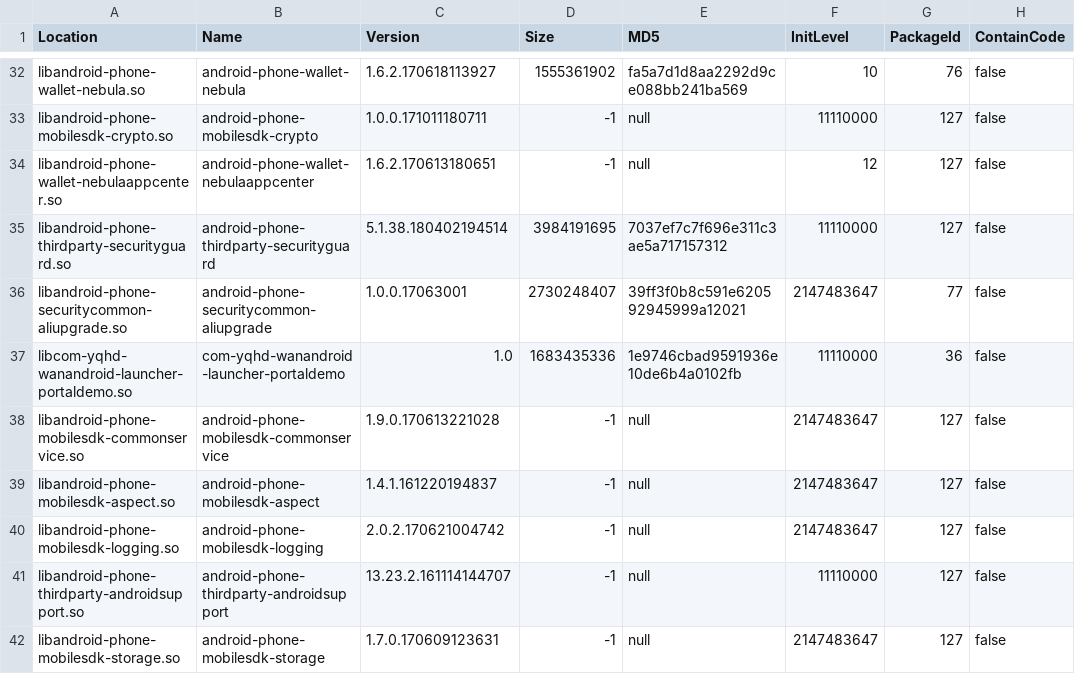
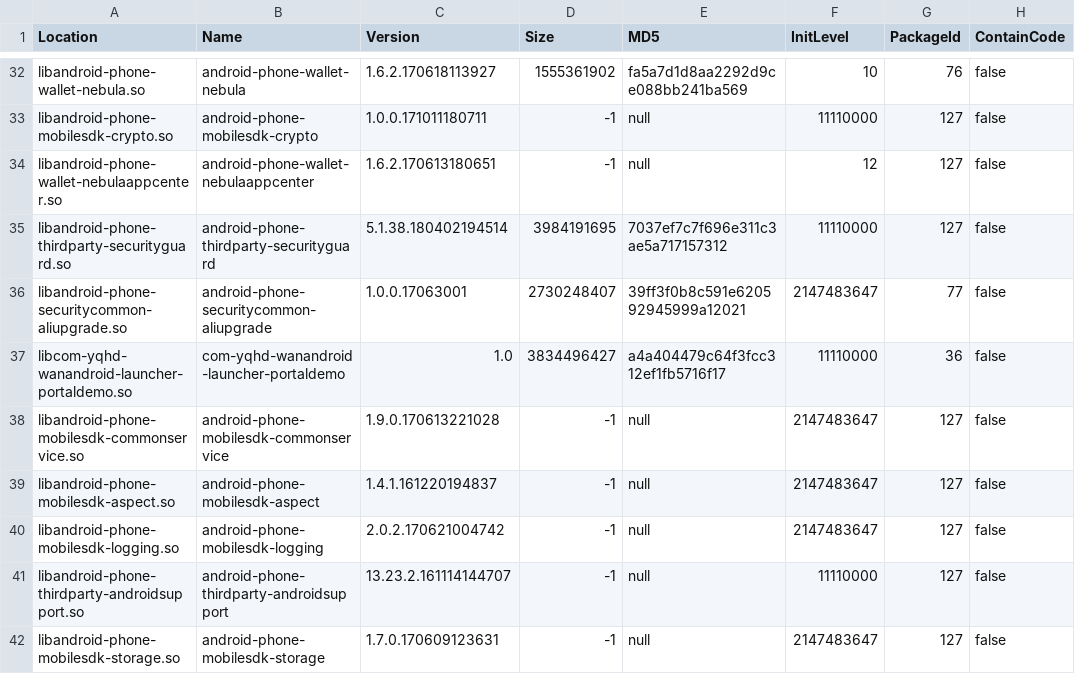
Before and after one commit to 1612657466daxiong/WanAndroidmPaas, a CSV file: mPaasProject/PortalDemo/app/build/bundles.csv, drawn as a sheet; only a part is shown, gaps mark what is left out; the diff names each change by its address in the sheet, - before the commit and + after, or states it on an @@ line.

```diff
--- a/mPaasProject/PortalDemo/app/build/bundles.csv
+++ b/mPaasProject/PortalDemo/app/build/bundles.csv
-D37 (Size): 1683435336
+D37 (Size): 3834496427
-E37 (MD5): 1e9746cbad9591936e10de6b4a0102fb
+E37 (MD5): a4a404479c64f3fcc312ef1fb5716f17
```
Also changed, not shown: 36 other files.
